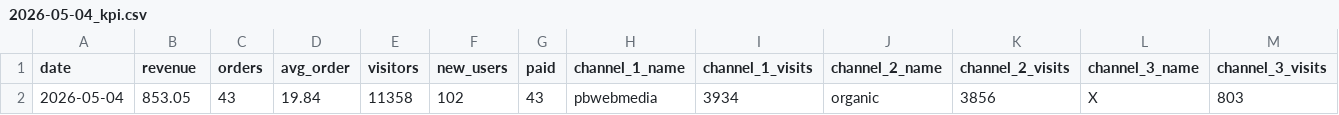
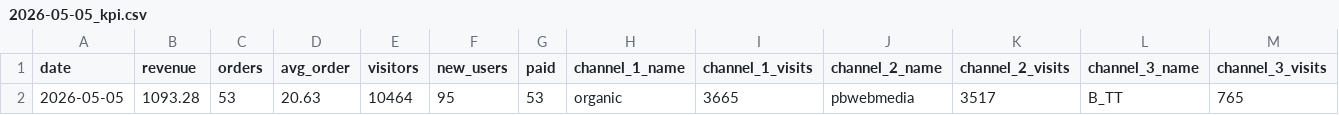
Before and after one commit to vitobbbot/gdr-dashboard, a CSV file: data/2026-05-05_kpi.csv (was data/2026-05-04_kpi.csv), drawn as a sheet; only a part is shown; removed rows and columns are numbered as before the commit, all else as after; rows hold the shown columns only; the diff names each change by its address in the sheet, - before the commit and + after, or states it on an @@ line.

Commit message:
data: update KPI 2026-05-05

```diff
--- a/data/2026-05-04_kpi.csv
+++ b/data/2026-05-05_kpi.csv
-row 2: 2026-05-04 | 853.05 | 43 | 19.84 | 11358 | 102 | 43 | pbwebmedia | 3934 | organic | 3856 | X | 803
+row 2: 2026-05-05 | 1093.28 | 53 | 20.63 | 10464 | 95 | 53 | organic | 3665 | pbwebmedia | 3517 | B_TT | 765
```
Also changed, not shown: 1 other file.
